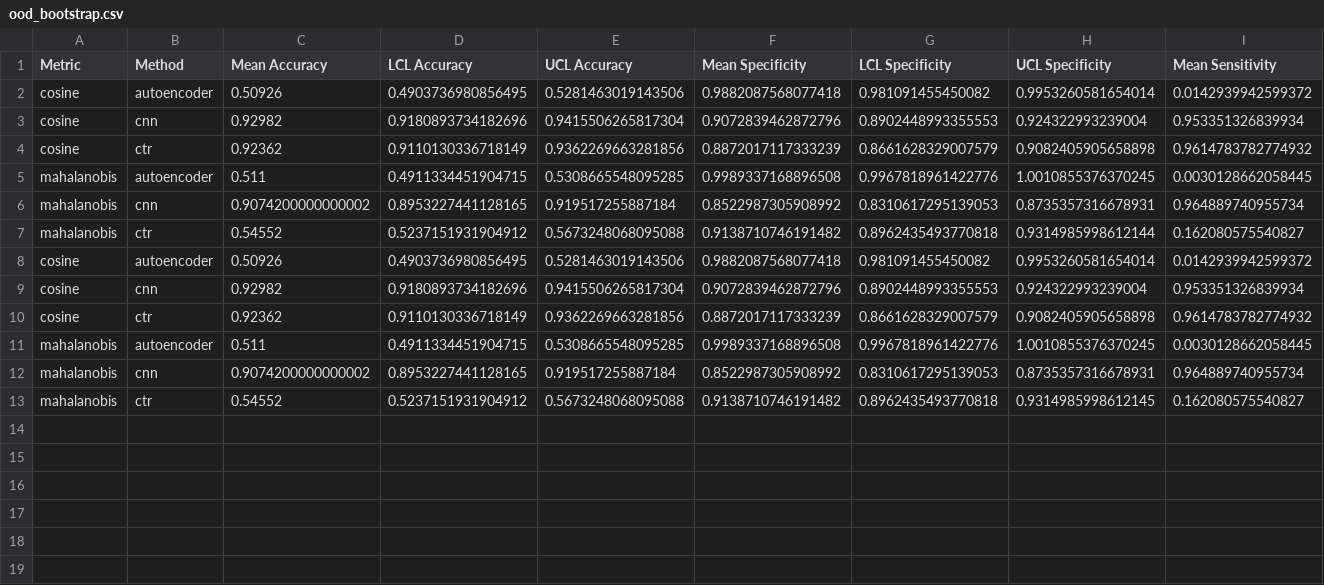
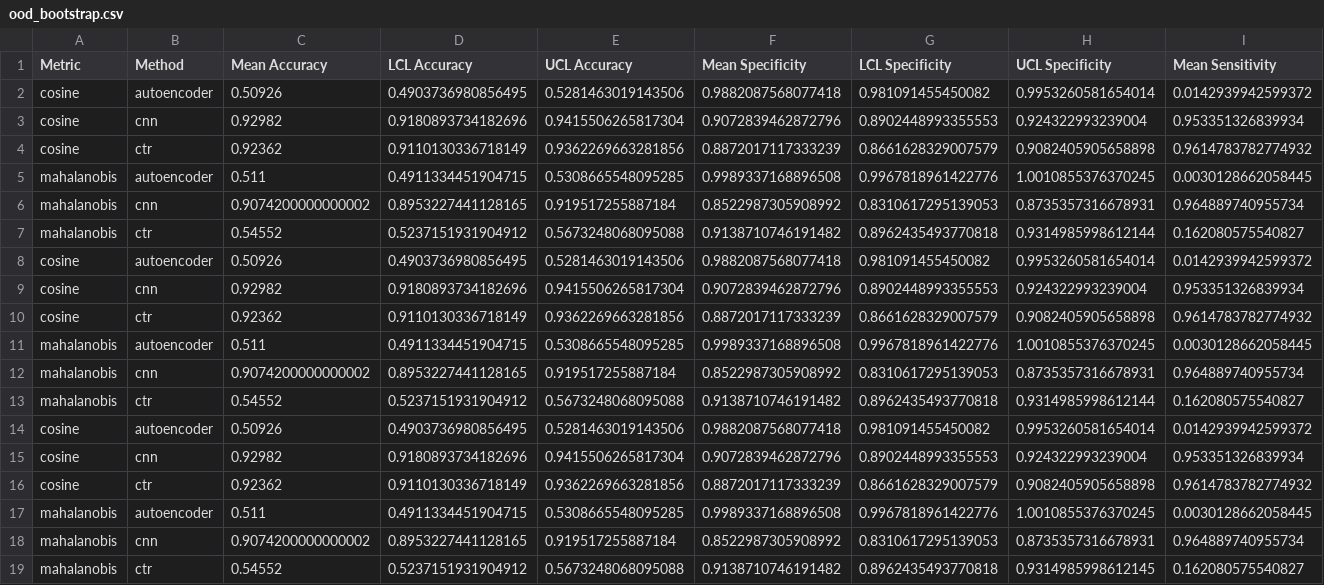
Before and after one commit to kvenkatesh5/AI_monitoring, a CSV file: results/ood_bootstrap.csv, drawn as a sheet; only a part is shown; rows hold the shown columns only; the diff names each change by its address in the sheet, - before the commit and + after, or states it on an @@ line.

```diff
--- a/results/ood_bootstrap.csv
+++ b/results/ood_bootstrap.csv
+row 13: mahalanobis | ctr | 0.54552 | 0.5237151931904912 | 0.5673248068095088 | 0.9138710746191482 | 0.8962435493770818 | 0.9314985998612144 | 0.162080575540827
+row 14: cosine | autoencoder | 0.50926 | 0.4903736980856495 | 0.5281463019143506 | 0.9882087568077418 | 0.981091455450082 | 0.9953260581654014 | 0.0142939942599372
+row 15: cosine | cnn | 0.92982 | 0.9180893734182696 | 0.9415506265817304 | 0.9072839462872796 | 0.8902448993355553 | 0.924322993239004 | 0.953351326839934
+row 16: cosine | ctr | 0.92362 | 0.9110130336718149 | 0.9362269663281856 | 0.8872017117333239 | 0.8661628329007579 | 0.9082405905658898 | 0.9614783782774932
+row 17: mahalanobis | autoencoder | 0.511 | 0.4911334451904715 | 0.5308665548095285 | 0.9989337168896508 | 0.9967818961422776 | 1.0010855376370245 | 0.0030128662058445
+row 18: mahalanobis | cnn | 0.9074200000000002 | 0.8953227441128165 | 0.919517255887184 | 0.8522987305908992 | 0.8310617295139053 | 0.8735357316678931 | 0.964889740955734
```
Also changed, not shown: 17 other files.
